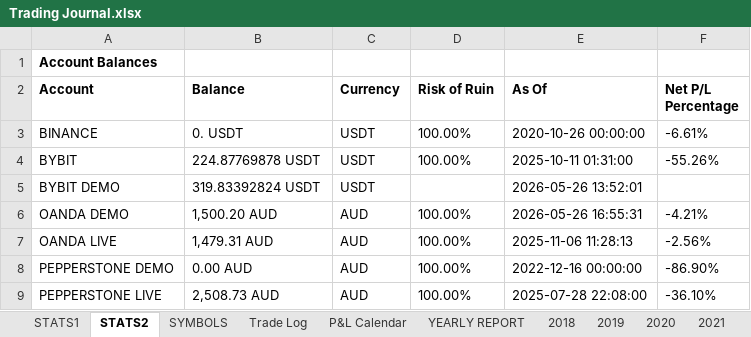
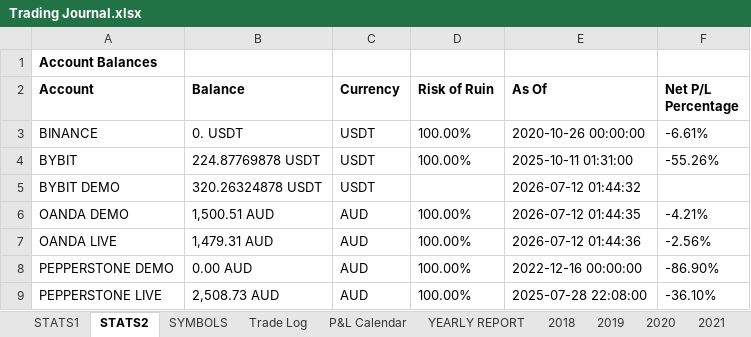
Before and after one commit to alexpsym/CODEX, an Excel workbook: journal/Trading Journal.xlsx, sheet STATS2, drawn as a sheet; values as stored, in another font and other column widths than the file's, no borders; conditional formats not drawn; the diff names each change by its address in the sheet, - before the commit and + after, or states it on an @@ line.

Commit message:
Update trading journal state

```diff
--- a/journal/Trading Journal.xlsx (sheet STATS2)
+++ b/journal/Trading Journal.xlsx (sheet STATS2)
-B5 (Balance): 319.83392824 USDT
+B5 (Balance): 320.26324878 USDT
-E5 (As Of): 2026-05-26 13:52:01
+E5 (As Of): 2026-07-12 01:44:32
-B6 (Balance): 1,500.20 AUD
+B6 (Balance): 1,500.51 AUD
-E6 (As Of): 2026-05-26 16:55:31
+E6 (As Of): 2026-07-12 01:44:35
-E7 (As Of): 2025-11-06 11:28:13
+E7 (As Of): 2026-07-12 01:44:36
```
Also changed, not shown: 1 other file.
